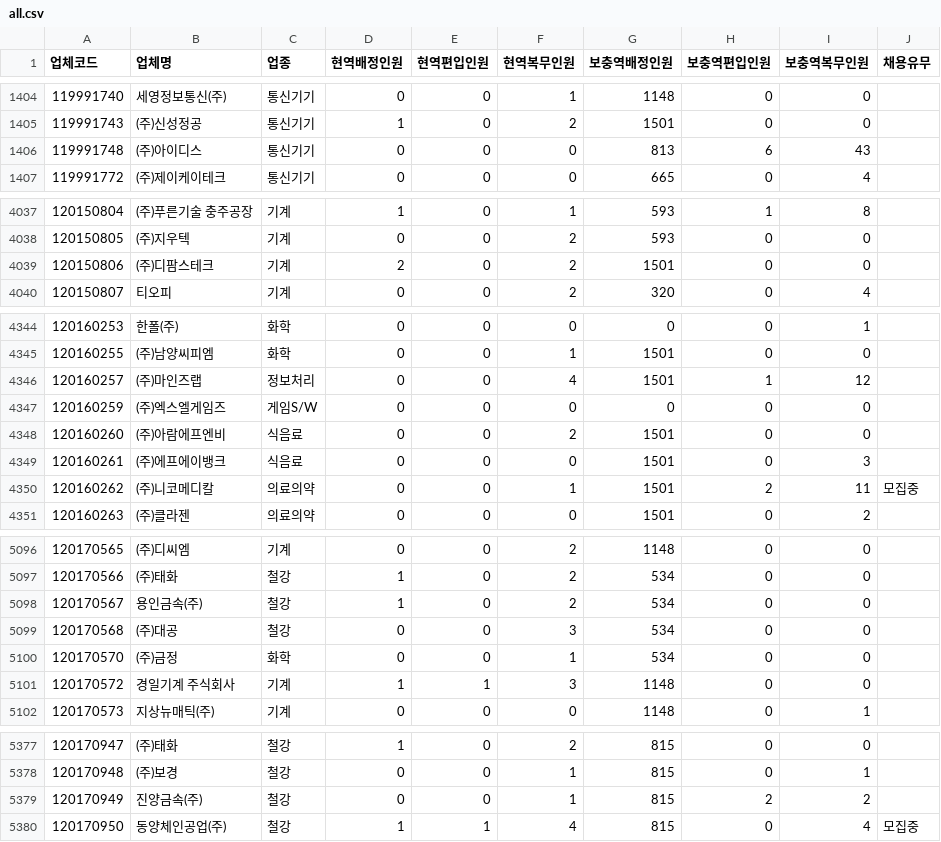
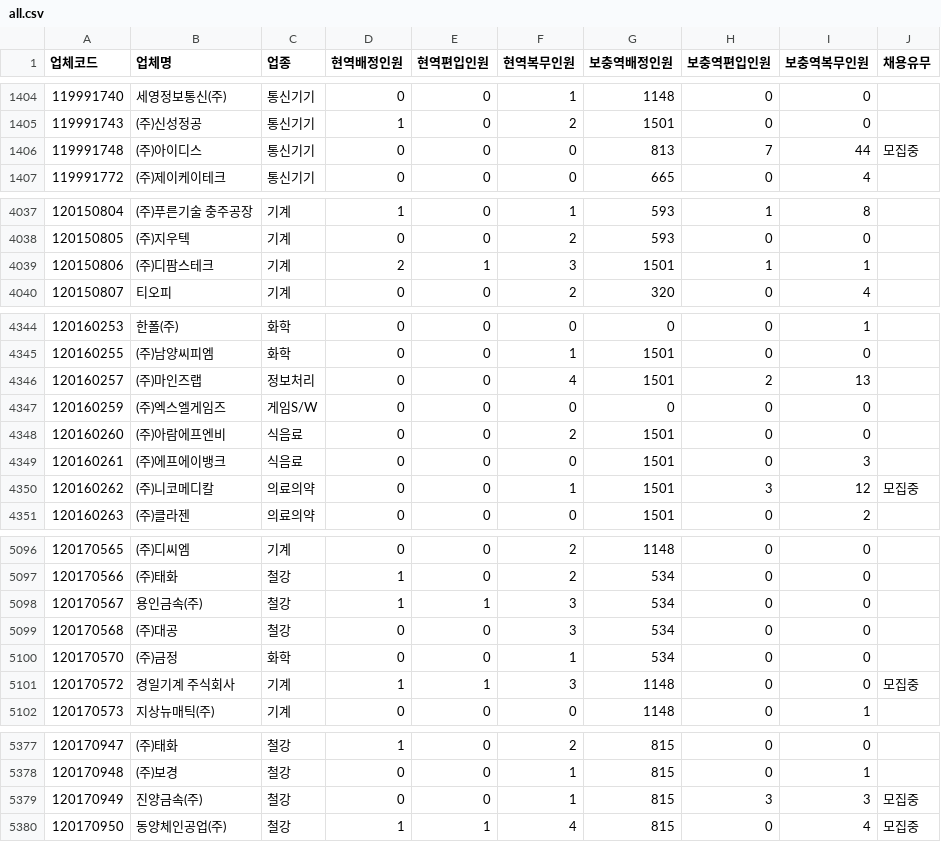
Before and after one commit to stleamist/mma-company-crawler, a CSV file: result/all.csv, drawn as a sheet; only a part is shown, gaps mark what is left out; the diff covers the shown part only.

```diff
--- a/result/all.csv
+++ b/result/all.csv
@@ -1405,3 +1405,3 @@
 119991743,(주)신성정공,통신기기,1,0,2,1501,0,0,
-119991748,(주)아이디스,통신기기,0,0,0,813,6,43,
+119991748,(주)아이디스,통신기기,0,0,0,813,7,44,모집중
 119991772,(주)제이케이테크,통신기기,0,0,0,665,0,4,
@@ -4038,3 +4038,3 @@
 120150805,(주)지우텍,기계,0,0,2,593,0,0,
-120150806,(주)디팜스테크,기계,2,0,2,1501,0,0,
+120150806,(주)디팜스테크,기계,2,1,3,1501,1,1,
 120150807,티오피,기계,0,0,2,320,0,4,
@@ -4345,3 +4345,3 @@
 120160255,(주)남양씨피엠,화학,0,0,1,1501,0,0,
-120160257,(주)마인즈랩,정보처리,0,0,4,1501,1,12,
+120160257,(주)마인즈랩,정보처리,0,0,4,1501,2,13,
 120160259,(주)엑스엘게임즈,게임S/W,0,0,0,0,0,0,
@@ -4349,3 +4349,3 @@
 120160261,(주)에프에이뱅크,식음료,0,0,0,1501,0,3,
-120160262,(주)니코메디칼,의료의약,0,0,1,1501,2,11,모집중
+120160262,(주)니코메디칼,의료의약,0,0,1,1501,3,12,모집중
 120160263,(주)클라젠,의료의약,0,0,0,1501,0,2,
@@ -5097,6 +5097,6 @@
 120170566,(주)태화,철강,1,0,2,534,0,0,
-120170567,용인금속(주),철강,1,0,2,534,0,0,
+120170567,용인금속(주),철강,1,1,3,534,0,0,
 120170568,(주)대공,철강,0,0,3,534,0,0,
 120170570,(주)금정,화학,0,0,1,534,0,0,
-120170572,경일기계 주식회사,기계,1,1,3,1148,0,0,
+120170572,경일기계 주식회사,기계,1,1,3,1148,0,0,모집중
 120170573,지상뉴매틱(주),기계,0,0,0,1148,0,1,
@@ -5378,3 +5378,3 @@
 120170948,(주)보경,철강,0,0,1,815,0,1,
-120170949,진양금속(주),철강,0,0,1,815,2,2,
+120170949,진양금속(주),철강,0,0,1,815,3,3,모집중
 120170950,동양체인공업(주),철강,1,1,4,815,0,4,모집중
```
Also changed, not shown: 143 edited cells elsewhere in this file, result/it-primary.csv, result/it-secondary.csv, 2 other files.
